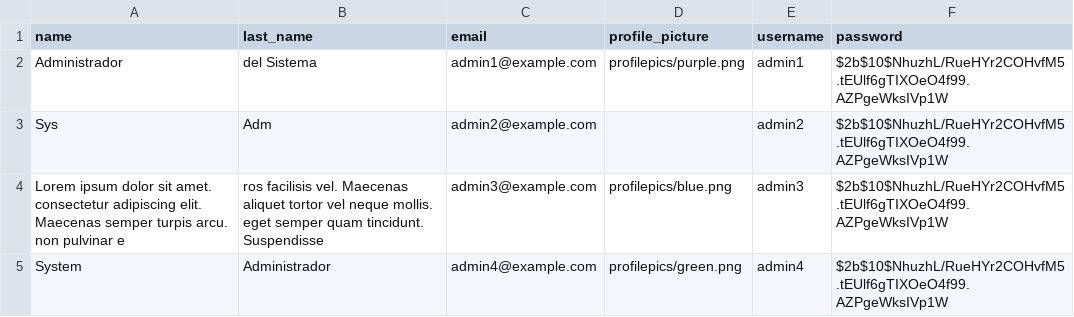
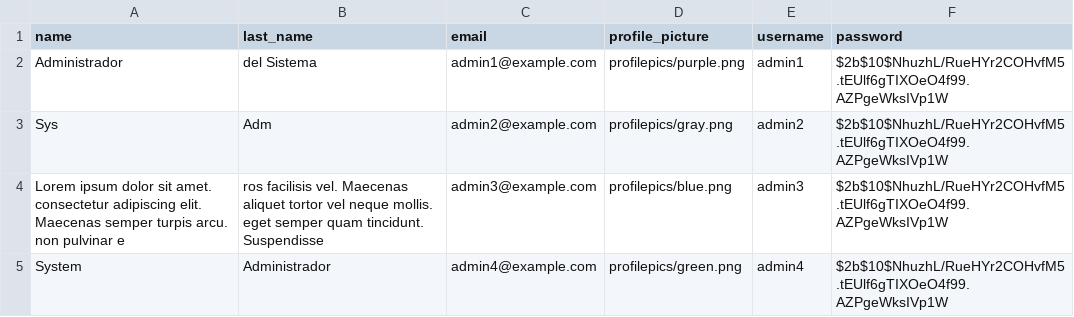
Before and after one commit to maryycarrera/ComparteTuTiempo, a CSV file: src/main/resources/data/admins.csv, drawn as a sheet.

```diff
--- a/src/main/resources/data/admins.csv
+++ b/src/main/resources/data/admins.csv
@@ -2,3 +2,3 @@ name,last_name,email,profile_picture,username,password
 "Administrador","del Sistema",admin1@example.com,profilepics/purple.png,admin1,$2b$10$NhuzhL/RueHYr2COHvfM5.tEUlf6gTIXOeO4f99.AZPgeWksIVp1W
-"Sys","Adm",admin2@example.com,,admin2,$2b$10$NhuzhL/RueHYr2COHvfM5.tEUlf6gTIXOeO4f99.AZPgeWksIVp1W
+"Sys","Adm",admin2@example.com,profilepics/gray.png,admin2,$2b$10$NhuzhL/RueHYr2COHvfM5.tEUlf6gTIXOeO4f99.AZPgeWksIVp1W
 "Lorem ipsum dolor sit amet. consectetur adipiscing elit. Maecenas semper turpis arcu. non pulvinar e","ros facilisis vel. Maecenas aliquet tortor vel neque mollis. eget semper quam tincidunt. Suspendisse",admin3@example.com,profilepics/blue.png,admin3,$2b$10$NhuzhL/RueHYr2COHvfM5.tEUlf6gTIXOeO4f99.AZPgeWksIVp1W
```
Also changed, not shown: src/main/resources/data/members.csv.
